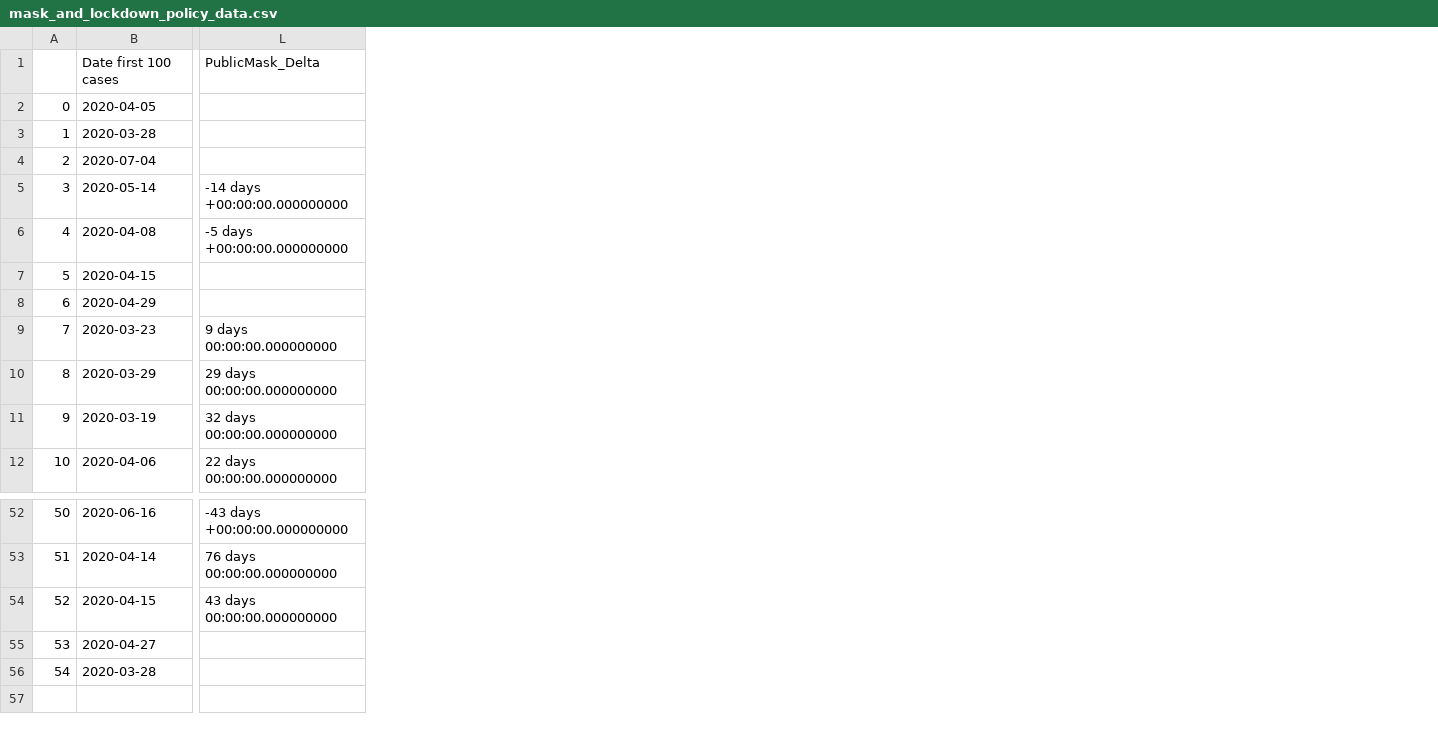
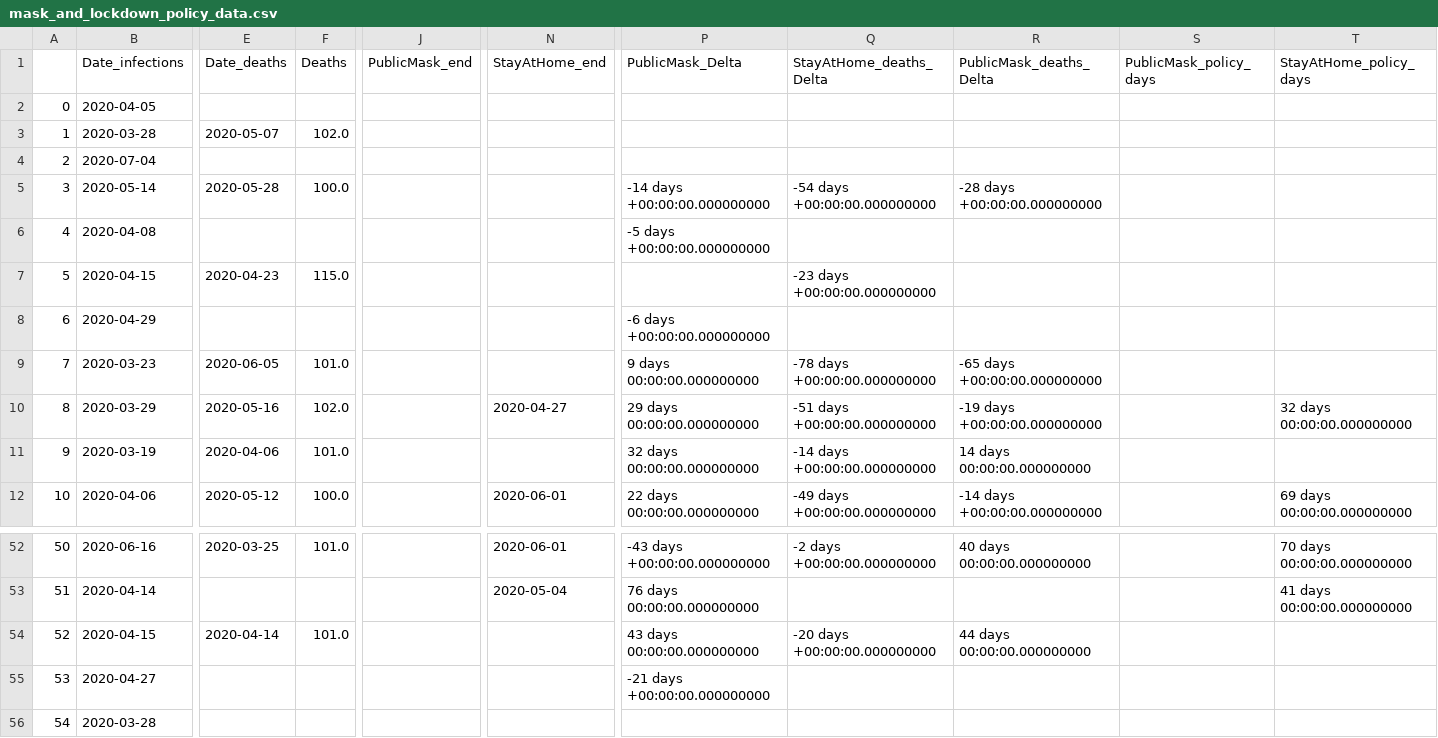
Before and after one commit to JMiguelFernandes/Project-5---Coronavirus, a CSV file: data/mask_and_lockdown_policy_data.csv, drawn as a sheet; only a part is shown, gaps mark what is left out; addresses are those after the commit; the diff covers the shown part only; the diff names each change by its address in the sheet, - before the commit and + after, or states it on an @@ line.

Commit message:
adding policy length and end dates

```diff
--- a/data/mask_and_lockdown_policy_data.csv
+++ b/data/mask_and_lockdown_policy_data.csv
+column E (Date_deaths), rows 3-12: 2020-05-07 |  | 2020-05-28 |  | 2020-04-23 |  | 2020-06-05 | 2020-05-16 | 2020-04-06 | 2020-05-12; rows 52-54: 2020-03-25 |  | 2020-04-14
+column F (Deaths), rows 3-12: 102.0 |  | 100.0 |  | 115.0 |  | 101.0 | 102.0 | 101.0 | 100.0; rows 52-54: 101.0 |  | 101.0
+column J (PublicMask_end), empty
+column N (StayAtHome_end), rows 10-12: 2020-04-27 |  | 2020-06-01; rows 52-53: 2020-06-01 | 2020-05-04
+column Q (StayAtHome_deaths_Delta), rows 5-12: -54 days +00:00:00.000000000 |  | -23 days +00:00:00.000000000 |  | -78 days +00:00:00.000000000 | -51 days +00:00:00.000000000 | -14 days +00:00:00.000000000 | -49 days +00:00:00.000000000; rows 52-54: -2 days +00:00:00.000000000 |  | -20 days +00:00:00.000000000
+column R (PublicMask_deaths_Delta), rows 5-12: -28 days +00:00:00.000000000 |  |  |  | -65 days +00:00:00.000000000 | -19 days +00:00:00.000000000 | 14 days 00:00:00.000000000 | -14 days +00:00:00.000000000; rows 52-54: 40 days 00:00:00.000000000 |  | 44 days 00:00:00.000000000
+column S (PublicMask_policy_days), empty
+column T (StayAtHome_policy_days), rows 10-12: 32 days 00:00:00.000000000 |  | 69 days 00:00:00.000000000; rows 52-53: 70 days 00:00:00.000000000 | 41 days 00:00:00.000000000
-B1: Date first 100 cases
+B1: Date_infections
-P8 (PublicMask_Delta): (empty)
+P8 (PublicMask_Delta): -6 days +00:00:00.000000000
-P55 (PublicMask_Delta): (empty)
+P55 (PublicMask_Delta): -21 days +00:00:00.000000000
```
Also changed, not shown: 1 edited cell elsewhere in this file, 1 other file.
